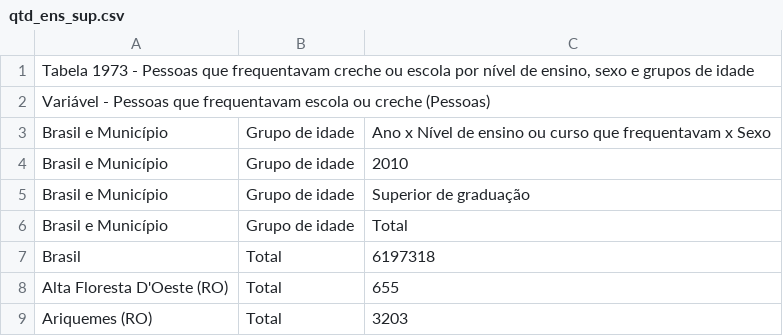
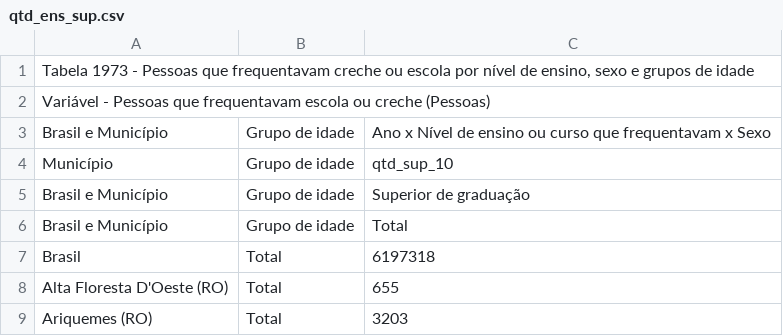
Before and after one commit to LimaGustavo21/glm, a CSV file: qtd_ens_sup.csv, drawn as a sheet; only a part is shown.

```diff
--- a/qtd_ens_sup.csv
+++ b/qtd_ens_sup.csv
@@ -3,3 +3,3 @@
 "Brasil e Município";"Grupo de idade";"Ano x Nível de ensino ou curso que frequentavam x Sexo"
-"Brasil e Município";"Grupo de idade";"2010"
+"Município";"Grupo de idade";"qtd_sup_10"
 "Brasil e Município";"Grupo de idade";"Superior de graduação"
```
Also changed, not shown: 2 other files.
